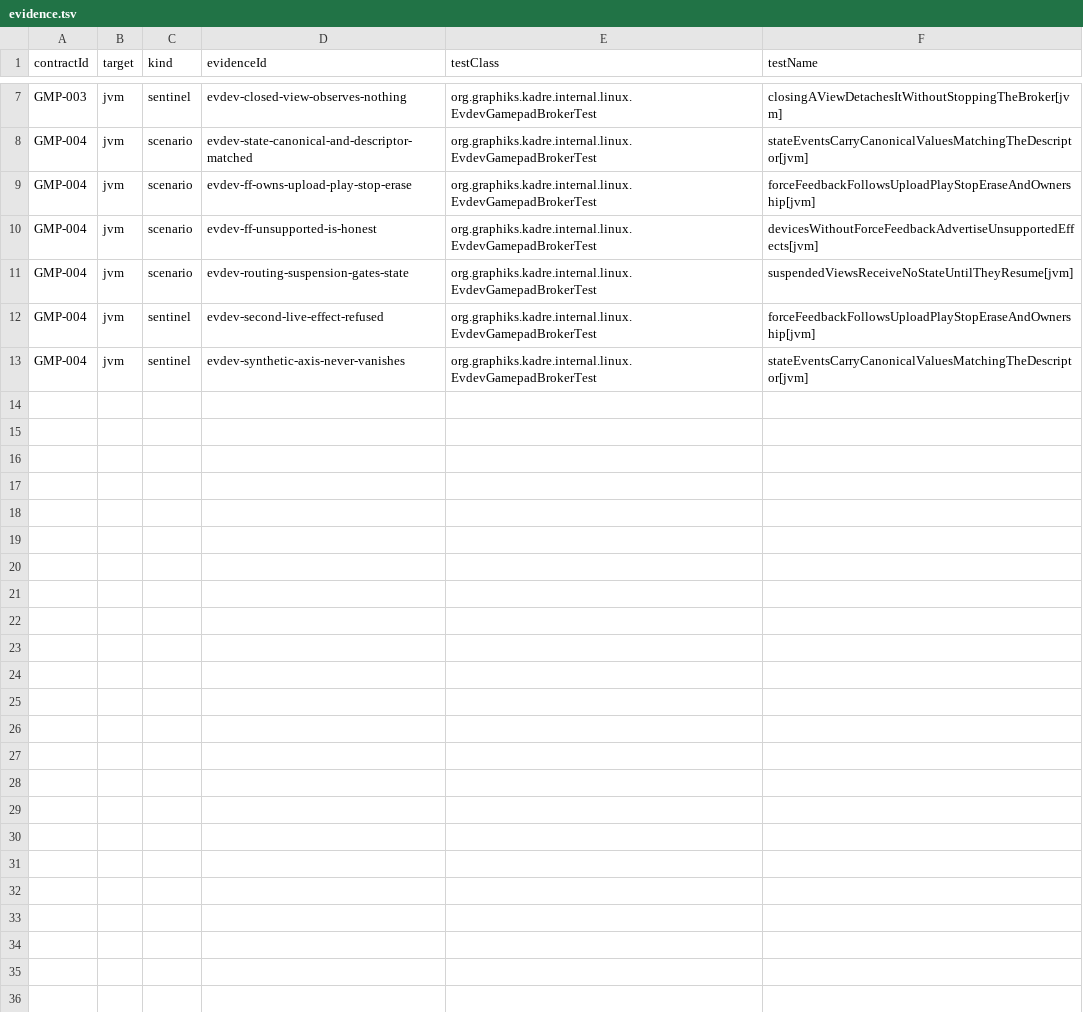
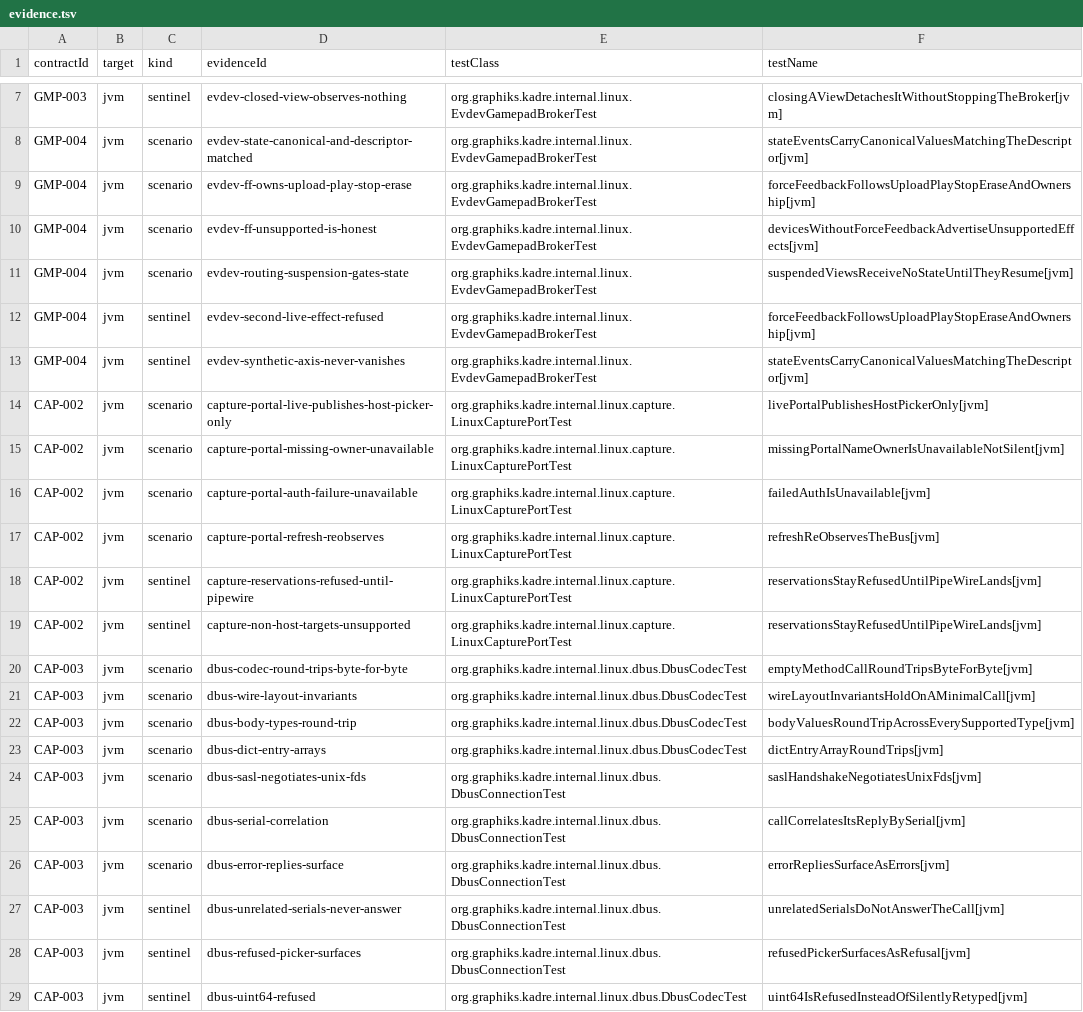
Before and after one commit to ygdrasil-io/poc-koreos, a TSV file: kadre/backend/linux/contracts/evidence.tsv, drawn as a sheet; only a part is shown, gaps mark what is left out.

Commit message:
feat(linux): deliver the capture portal control plane (phase 10)
D-Bus as a pure Kotlin protocol over the kffi-posix AF_UNIX surface
(design D2): the wire codec (endianness, alignments, signatures,
variants, dict entries, canonicalized body signature), the SASL
EXTERNAL handshake (hex-encoded ASCII uid, unix-fd negotiation,
budget-bounded reads), serial correlation and signal dispatch with
match rules. The ScreenCast client rides fire-and-forget calls
correlated by the spec-pinned /…/request/SENDER/TOKEN path (no
method_return round-trip), and LinuxCapturePort publishes observed
availability (bus + name owner, D1) with HostPickerOnly inventory and
refused reservations until the PipeWire tranche lands (D4).
Wayland sessions carry the capture port alongside the evdev gamepads.

Proofs: 6 codec + 7 connection + 5 port O2 (fake seams, byte-for-byte
round-trips, uint64 refused, cross-serial never answers) and 2 O3
against a real dbus-daemon — honest portal absence and a full
CreateSession flow with a scripted portal peer. Contracts CAP-002
(portal honesty) and CAP-003 (codec conformance) registered with the
linux evidence pipeline; tranche 10 documents the PipeWire residual.

```diff
--- a/kadre/backend/linux/contracts/evidence.tsv
+++ b/kadre/backend/linux/contracts/evidence.tsv
@@ -13 +13,17 @@ GMP-004	jvm	sentinel	evdev-second-live-effect-refused	org.graphiks.kadre.interna
 GMP-004	jvm	sentinel	evdev-synthetic-axis-never-vanishes	org.graphiks.kadre.internal.linux.EvdevGamepadBrokerTest	stateEventsCarryCanonicalValuesMatchingTheDescriptor[jvm]
+CAP-002	jvm	scenario	capture-portal-live-publishes-host-picker-only	org.graphiks.kadre.internal.linux.capture.LinuxCapturePortTest	livePortalPublishesHostPickerOnly[jvm]
+CAP-002	jvm	scenario	capture-portal-missing-owner-unavailable	org.graphiks.kadre.internal.linux.capture.LinuxCapturePortTest	missingPortalNameOwnerIsUnavailableNotSilent[jvm]
+CAP-002	jvm	scenario	capture-portal-auth-failure-unavailable	org.graphiks.kadre.internal.linux.capture.LinuxCapturePortTest	failedAuthIsUnavailable[jvm]
+CAP-002	jvm	scenario	capture-portal-refresh-reobserves	org.graphiks.kadre.internal.linux.capture.LinuxCapturePortTest	refreshReObservesTheBus[jvm]
+CAP-002	jvm	sentinel	capture-reservations-refused-until-pipewire	org.graphiks.kadre.internal.linux.capture.LinuxCapturePortTest	reservationsStayRefusedUntilPipeWireLands[jvm]
+CAP-002	jvm	sentinel	capture-non-host-targets-unsupported	org.graphiks.kadre.internal.linux.capture.LinuxCapturePortTest	reservationsStayRefusedUntilPipeWireLands[jvm]
+CAP-003	jvm	scenario	dbus-codec-round-trips-byte-for-byte	org.graphiks.kadre.internal.linux.dbus.DbusCodecTest	emptyMethodCallRoundTripsByteForByte[jvm]
+CAP-003	jvm	scenario	dbus-wire-layout-invariants	org.graphiks.kadre.internal.linux.dbus.DbusCodecTest	wireLayoutInvariantsHoldOnAMinimalCall[jvm]
+CAP-003	jvm	scenario	dbus-body-types-round-trip	org.graphiks.kadre.internal.linux.dbus.DbusCodecTest	bodyValuesRoundTripAcrossEverySupportedType[jvm]
+CAP-003	jvm	scenario	dbus-dict-entry-arrays	org.graphiks.kadre.internal.linux.dbus.DbusCodecTest	dictEntryArrayRoundTrips[jvm]
+CAP-003	jvm	scenario	dbus-sasl-negotiates-unix-fds	org.graphiks.kadre.internal.linux.dbus.DbusConnectionTest	saslHandshakeNegotiatesUnixFds[jvm]
+CAP-003	jvm	scenario	dbus-serial-correlation	org.graphiks.kadre.internal.linux.dbus.DbusConnectionTest	callCorrelatesItsReplyBySerial[jvm]
+CAP-003	jvm	scenario	dbus-error-replies-surface	org.graphiks.kadre.internal.linux.dbus.DbusConnectionTest	errorRepliesSurfaceAsErrors[jvm]
+CAP-003	jvm	sentinel	dbus-unrelated-serials-never-answer	org.graphiks.kadre.internal.linux.dbus.DbusConnectionTest	unrelatedSerialsDoNotAnswerTheCall[jvm]
+CAP-003	jvm	sentinel	dbus-refused-picker-surfaces	org.graphiks.kadre.internal.linux.dbus.DbusConnectionTest	refusedPickerSurfacesAsRefusal[jvm]
+CAP-003	jvm	sentinel	dbus-uint64-refused	org.graphiks.kadre.internal.linux.dbus.DbusCodecTest	uint64IsRefusedInsteadOfSilentlyRetyped[jvm]
```
Also changed, not shown: kadre/contracts/registry/contracts.tsv, 15 other files.
